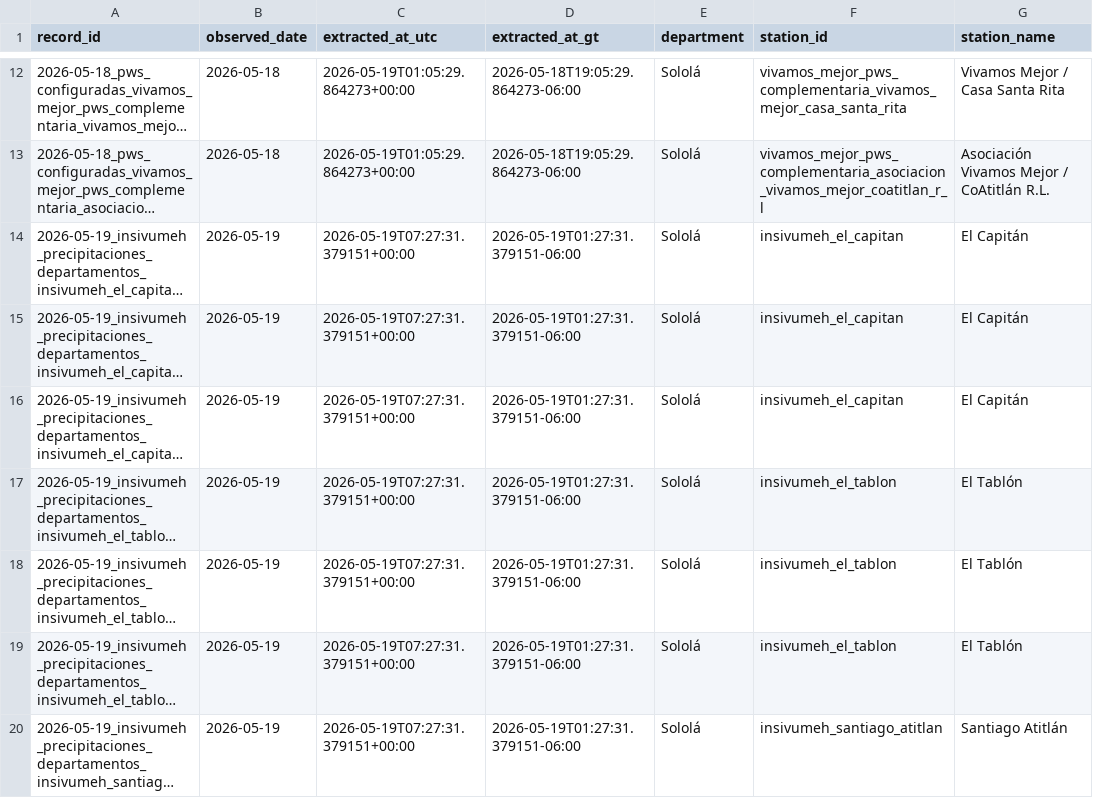
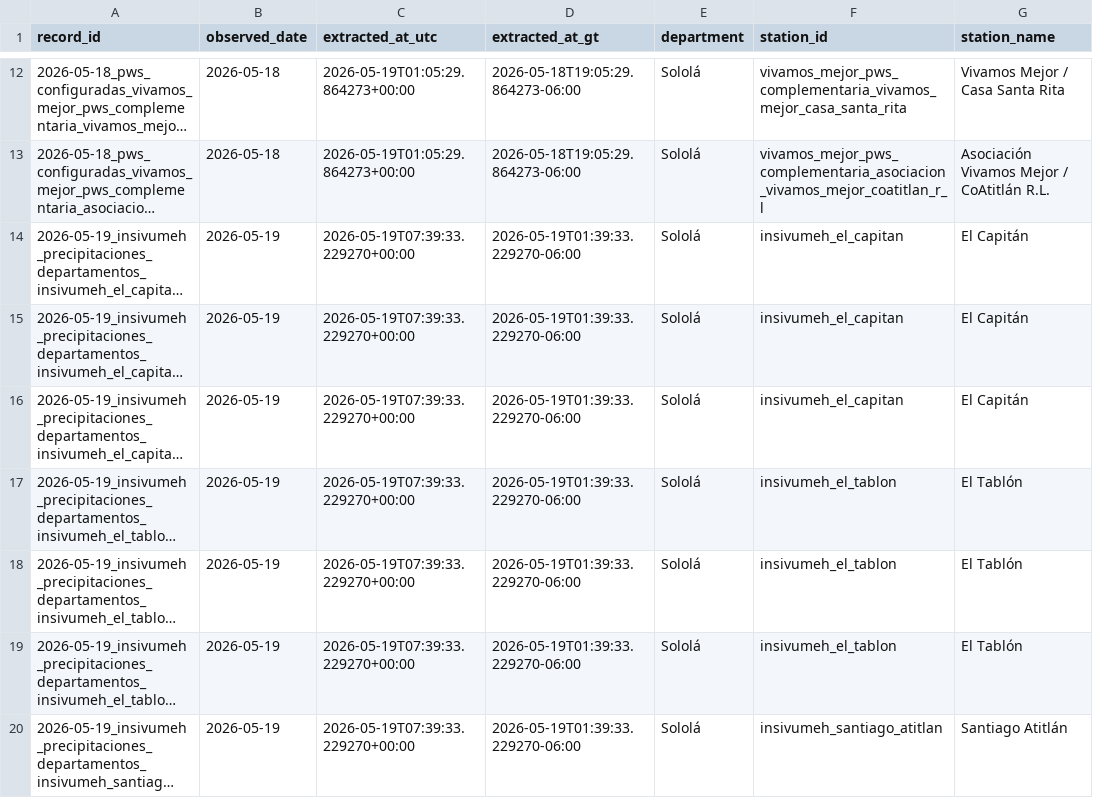
Before and after one commit to geograficaaala/MTA, a CSV file: docs/data/precipitaciones/historico/2026/2026-05.csv, drawn as a sheet; only a part is shown, gaps mark what is left out; long unchanged cells end in …; the diff covers the shown part only; the diff names each change by its address in the sheet, - before the commit and + after, or states it on an @@ line.

```diff
--- a/docs/data/precipitaciones/historico/2026/2026-05.csv
+++ b/docs/data/precipitaciones/historico/2026/2026-05.csv
-C14:C20 (extracted_at_utc): 2026-05-19T07:27:31.379151+00:00
+C14:C20 (extracted_at_utc): 2026-05-19T07:39:33.229270+00:00
-D14:D20 (extracted_at_gt): 2026-05-19T01:27:31.379151-06:00
+D14:D20 (extracted_at_gt): 2026-05-19T01:39:33.229270-06:00
```
Also changed, not shown: 1 added row and 10 edited cells elsewhere in this file, docs/data/precipitaciones/estaciones_precipitacion.csv, 10 other files.
